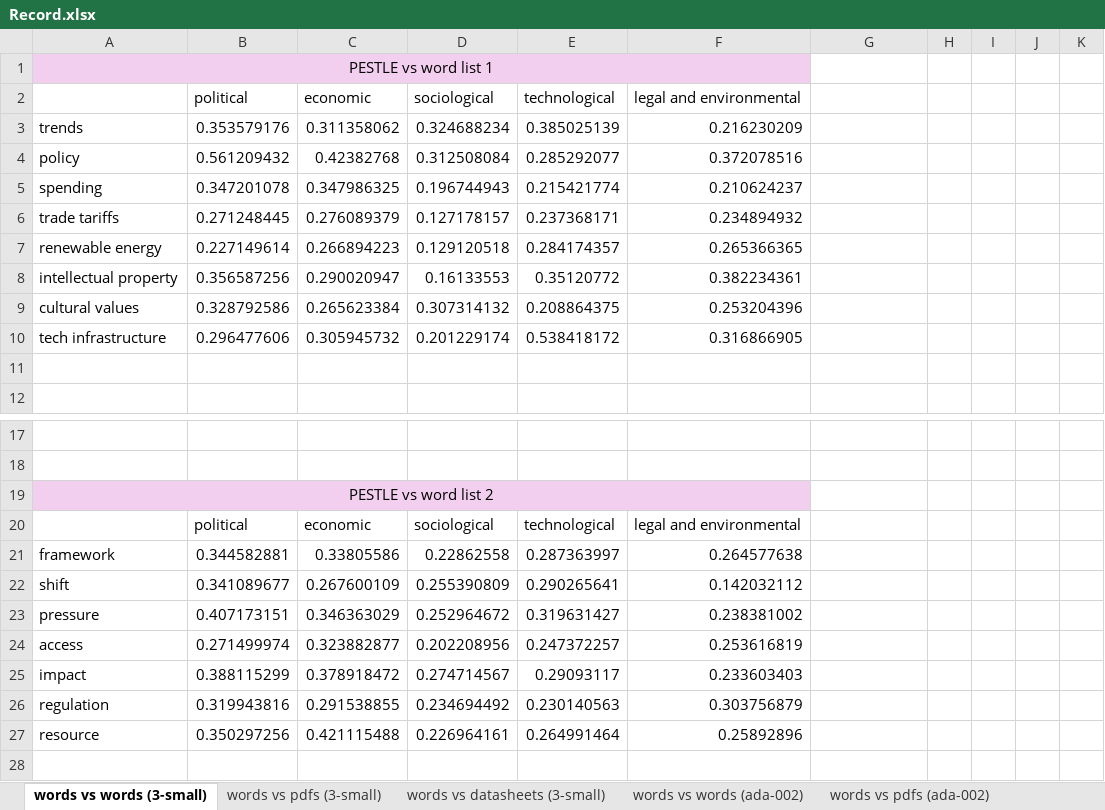
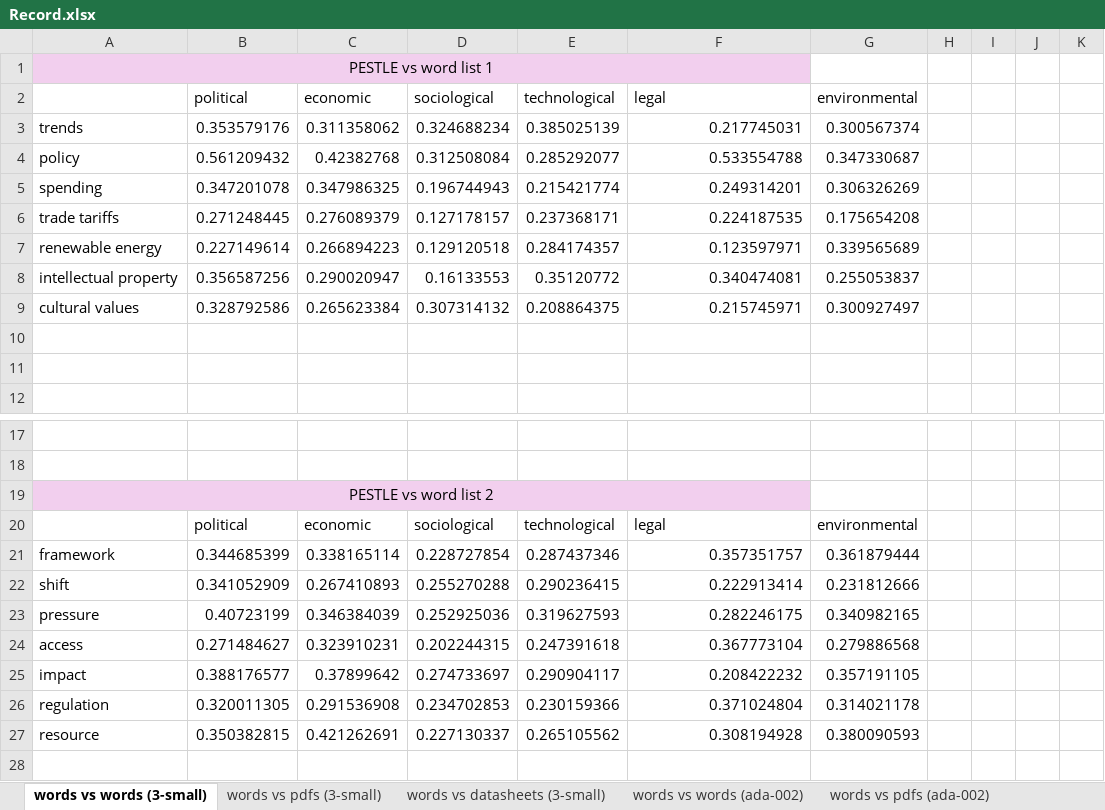
Before and after one commit to ali-raza-166/embeders-semantic-analysis, an Excel workbook: Documentation/CosineSimilarity/Record.xlsx, sheet words vs words (3-small), drawn as a sheet; only a part is shown, gaps mark what is left out; values as stored, in another font and other column widths than the file's, no borders; charts and pictures not drawn; removed rows and columns are numbered as before the commit, all else as after; the diff names each change by its address in the sheet, - before the commit and + after, or states it on an @@ line.

Commit message:
chore: rerun and compare PESTLE with the pdfs and other words again

```diff
--- a/Documentation/CosineSimilarity/Record.xlsx (sheet words vs words (3-small))
+++ b/Documentation/CosineSimilarity/Record.xlsx (sheet words vs words (3-small))
-F2: legal and environmental
+F2: legal
-G2: (empty)
+G2: environmental
-F3 (legal): 0.216230209
+F3 (legal): 0.217745031
-G3 (environmental): (empty)
+G3 (environmental): 0.300567374
-F4 (legal): 0.372078516
+F4 (legal): 0.533554788
-G4 (environmental): (empty)
+G4 (environmental): 0.347330687
-F5 (legal): 0.210624237
+F5 (legal): 0.249314201
-G5 (environmental): (empty)
+G5 (environmental): 0.306326269
-F6 (legal): 0.234894932
+F6 (legal): 0.224187535
-G6 (environmental): (empty)
+G6 (environmental): 0.175654208
-F7 (legal): 0.265366365
+F7 (legal): 0.123597971
-G7 (environmental): (empty)
+G7 (environmental): 0.339565689
-F8 (legal): 0.382234361
+F8 (legal): 0.340474081
-G8 (environmental): (empty)
+G8 (environmental): 0.255053837
-F9 (legal): 0.253204396
+F9 (legal): 0.215745971
-G9 (environmental): (empty)
+G9 (environmental): 0.300927497
-row 10: tech infrastructure | 0.296477606 | 0.305945732 | 0.201229174 | 0.538418172 | 0.316866905
+row 10: (empty)
-F20 (legal): legal and environmental
+F20 (legal): legal
-G20 (environmental): (empty)
+G20 (environmental): environmental
-row 21: framework | 0.344582881 | 0.33805586 | 0.22862558 | 0.287363997 | 0.264577638
-row 22: shift | 0.341089677 | 0.267600109 | 0.255390809 | 0.290265641 | 0.142032112
-row 23: pressure | 0.407173151 | 0.346363029 | 0.252964672 | 0.319631427 | 0.238381002
-row 24: access | 0.271499974 | 0.323882877 | 0.202208956 | 0.247372257 | 0.253616819
-row 25: impact | 0.388115299 | 0.378918472 | 0.274714567 | 0.29093117 | 0.233603403
-row 26: regulation | 0.319943816 | 0.291538855 | 0.234694492 | 0.230140563 | 0.303756879
-row 27: resource | 0.350297256 | 0.421115488 | 0.226964161 | 0.264991464 | 0.25892896
+row 21: framework | 0.344685399 | 0.338165114 | 0.228727854 | 0.287437346 | 0.357351757 | 0.361879444
+row 22: shift | 0.341052909 | 0.267410893 | 0.255270288 | 0.290236415 | 0.222913414 | 0.231812666
+row 23: pressure | 0.40723199 | 0.346384039 | 0.252925036 | 0.319627593 | 0.282246175 | 0.340982165
+row 24: access | 0.271484627 | 0.323910231 | 0.202244315 | 0.247391618 | 0.367773104 | 0.279886568
+row 25: impact | 0.388176577 | 0.37899642 | 0.274733697 | 0.290904117 | 0.208422232 | 0.357191105
+row 26: regulation | 0.320011305 | 0.291536908 | 0.234702853 | 0.230159366 | 0.371024804 | 0.314021178
+row 27: resource | 0.350382815 | 0.421262691 | 0.227130337 | 0.265105562 | 0.308194928 | 0.380090593
```
Also changed, not shown: sheet words vs pdfs (3-small), sheet words vs words (ada-002), sheet words vs pdfs (ada-002), charts or pictures, 9 other files.
